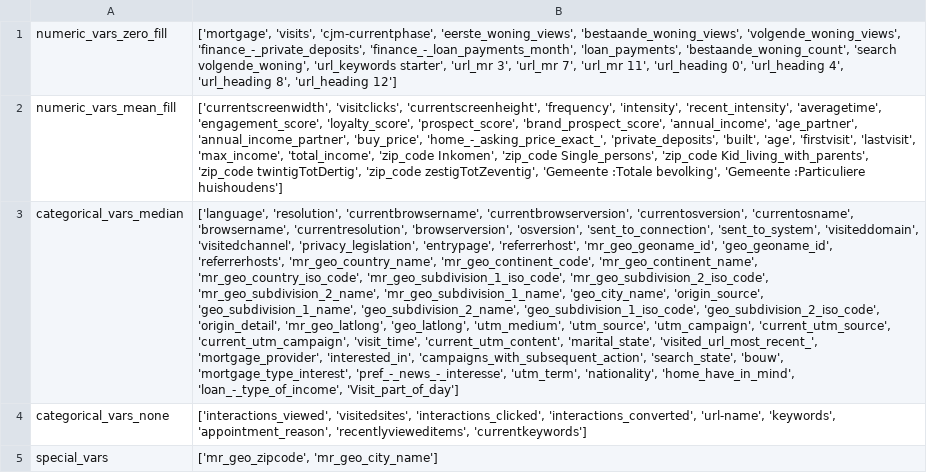
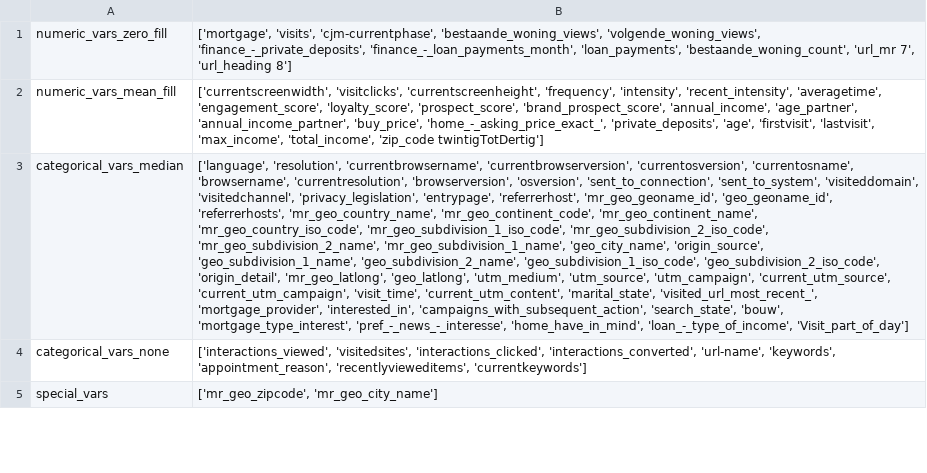
Before and after one commit to mauwie1/Thesis_helper_files, a CSV file: used_variables.csv, drawn as a sheet; only a part is shown; the diff covers the shown part only; the diff names each change by its address in the sheet, - before the commit and + after, or states it on an @@ line.

```diff
--- a/used_variables.csv
+++ b/used_variables.csv
-B1: …'visits', 'cjm-currentphase', 'eerste_woning_views', 'bestaande_woning_views', 'volgende_woning_views', 'finance_-_private_deposits', 'finance_-_loan_payments_month', 'loan_payments', 'bestaande_woning_count', 'search volgende_woning', 'url_keywords starter', 'url_mr 3', 'url_mr 7', 'url_mr 11', 'url_heading 0', 'url_heading 4', 'url_heading 8', 'url_heading 12']
+B1: …'visits', 'cjm-currentphase', 'bestaande_woning_views', 'volgende_woning_views', 'finance_-_private_deposits', 'finance_-_loan_payments_month', 'loan_payments', 'bestaande_woning_count', 'url_mr 7', 'url_heading 8']
-B2: …'home_-_asking_price_exact_', 'private_deposits', 'built', 'age', 'firstvisit', 'lastvisit', 'max_income', 'total_income', 'zip_code Inkomen', 'zip_code Single_persons', 'zip_code Kid_living_with_parents', 'zip_code twintigTotDertig', 'zip_code zestigTotZeventig', 'Gemeente :Totale bevolking', 'Gemeente :Particuliere huishoudens']
+B2: …'home_-_asking_price_exact_', 'private_deposits', 'age', 'firstvisit', 'lastvisit', 'max_income', 'total_income', 'zip_code twintigTotDertig']
-B3: …'mortgage_type_interest', 'pref_-_news_-_interesse', 'utm_term', 'nationality', 'home_have_in_mind', 'loan_-_type_of_income',…
+B3: …'mortgage_type_interest', 'pref_-_news_-_interesse', 'home_have_in_mind', 'loan_-_type_of_income',…
```
Also changed, not shown: 1 edited cell elsewhere in this file, 1 other file.
